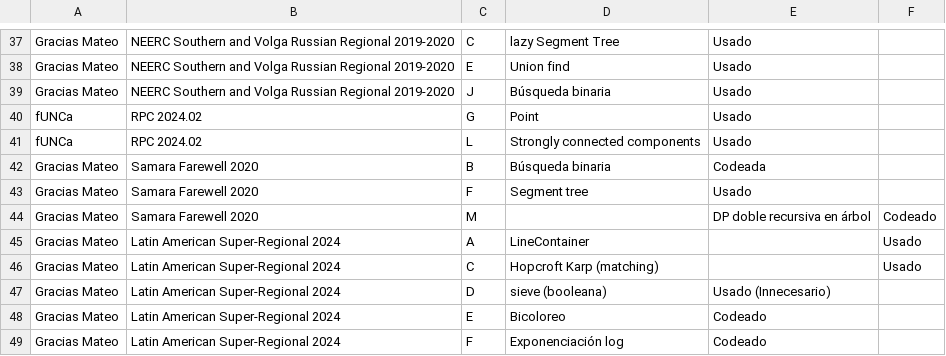
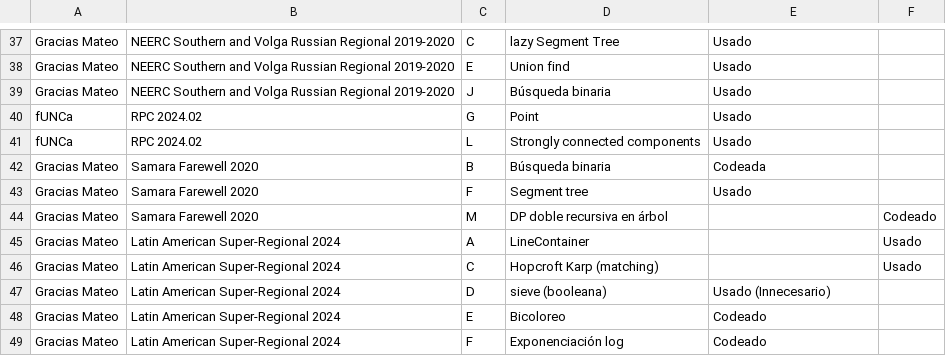
Before and after one commit to IvanRenison/ProgrammingProblems, a CSV file: .stats/CodeUsageTeams.csv, drawn as a sheet; only a part is shown, gaps mark what is left out.

Commit message:
Fix in `CodeUsageTeams.csv`

```diff
--- a/.stats/CodeUsageTeams.csv
+++ b/.stats/CodeUsageTeams.csv
@@ -43,3 +43,3 @@ Gracias Mateo, Samara Farewell 2020, B, Búsqueda binaria, Codeada,
 Gracias Mateo, Samara Farewell 2020, F, Segment tree, Usado,
-Gracias Mateo, Samara Farewell 2020, M, , "DP doble recursiva en árbol", Codeado
+Gracias Mateo, Samara Farewell 2020, M, "DP doble recursiva en árbol", , Codeado
 Gracias Mateo, Latin American Super-Regional 2024, A, LineContainer, , Usado
```
